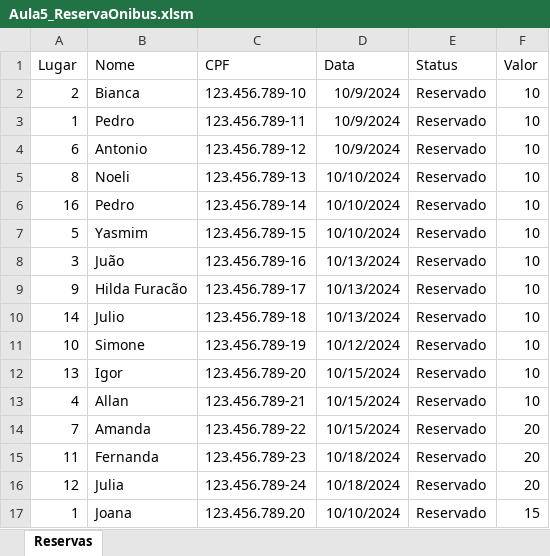
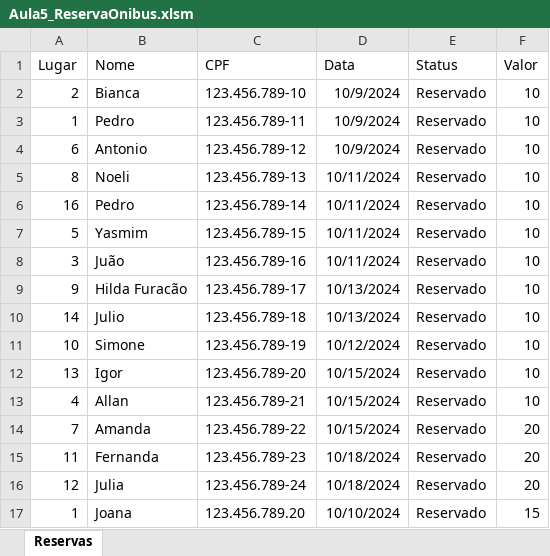
Before and after one commit to Rodr1goCN/EXCEL-POWER-BI, an Excel workbook: Excel/Userform/Aula5_ReservaOnibus.xlsm, sheet Reservas, drawn as a sheet; values as stored, in another font and other column widths than the file's, no borders; charts and pictures not drawn; the diff names each change by its address in the sheet, - before the commit and + after, or states it on an @@ line.

Commit message:
Aula5_ReservaOnibus

```diff
--- a/Excel/Userform/Aula5_ReservaOnibus.xlsm (sheet Reservas)
+++ b/Excel/Userform/Aula5_ReservaOnibus.xlsm (sheet Reservas)
-D5:D7 (Data): 10/10/2024
+D5:D7 (Data): 10/11/2024
-D8 (Data): 10/13/2024
+D8 (Data): 10/11/2024
```
Also changed, not shown: charts or pictures.
